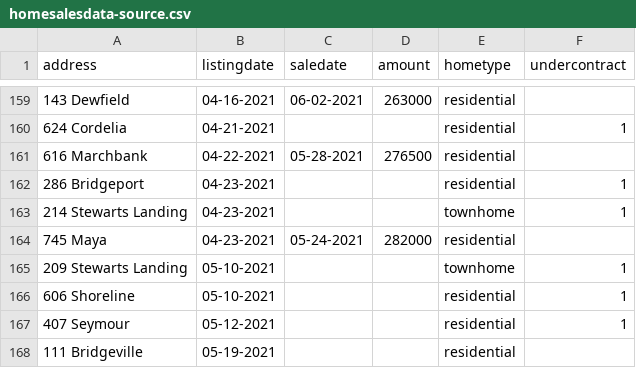
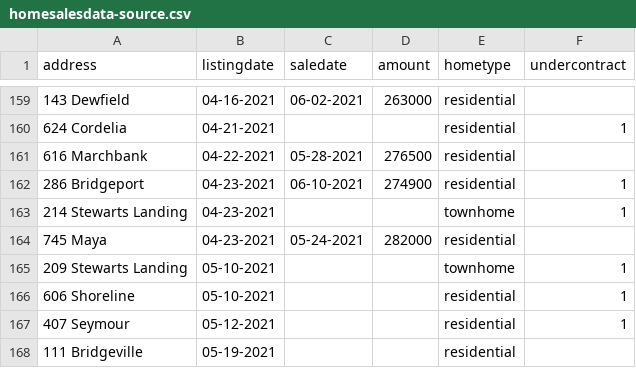
Before and after one commit to robhanssen/glenlake-homesales-old, a CSV file: homesalesdata-source.csv, drawn as a sheet; only a part is shown, gaps mark what is left out.

```diff
--- a/homesalesdata-source.csv
+++ b/homesalesdata-source.csv
@@ -161,3 +161,3 @@
 616 Marchbank,04-22-2021,05-28-2021,276500,residential,
-286 Bridgeport,04-23-2021,,,residential,1
+286 Bridgeport,04-23-2021,06-10-2021,274900,residential,1
 214 Stewarts Landing,04-23-2021,,,townhome,1
```
Also changed, not shown: data/homesales_processeddata.csv, data/listing-overview-by-year.csv, 20 other files.
